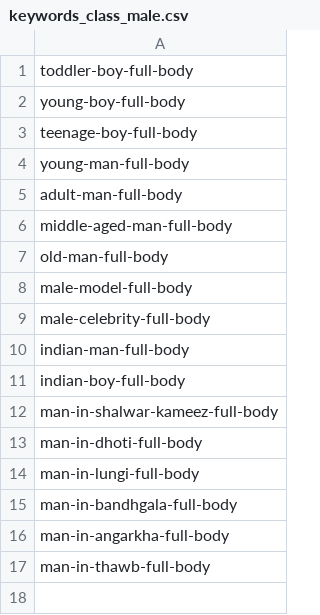
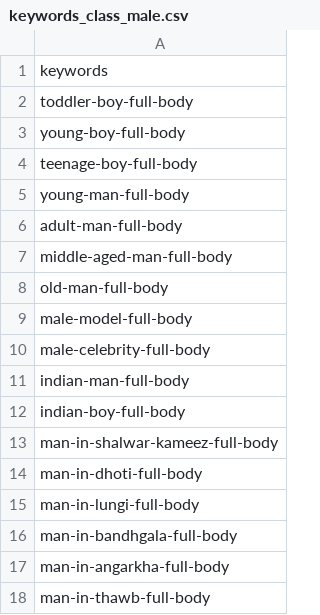
Before and after one commit to Varat7v2/DATASET-ONLINE-DOWNLOADER, a CSV file: keywords/gender_detection/keywords_class_male.csv, drawn as a sheet.

```diff
--- a/keywords/gender_detection/keywords_class_male.csv
+++ b/keywords/gender_detection/keywords_class_male.csv
@@ -1 +1,2 @@
+keywords
 toddler-boy-full-body
```
Also changed, not shown: keywords/gender_detection/keywords_class_female.csv, 5 other files.
